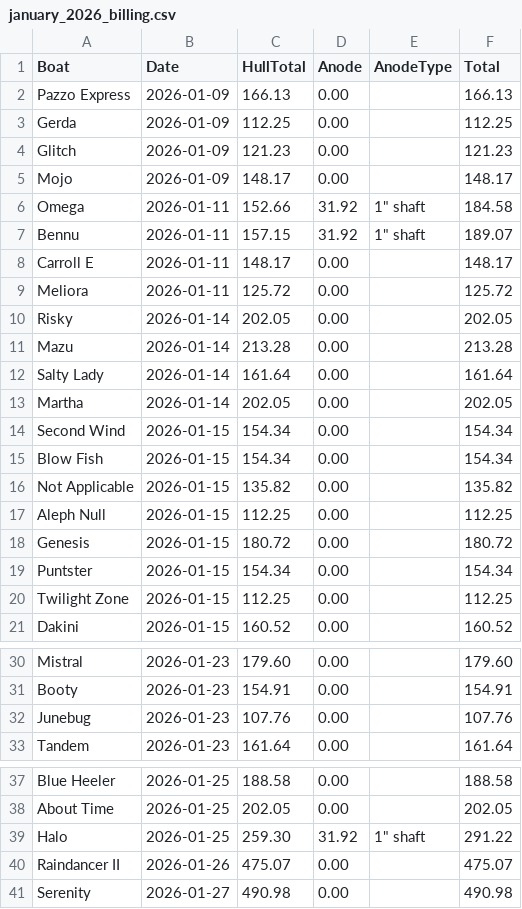
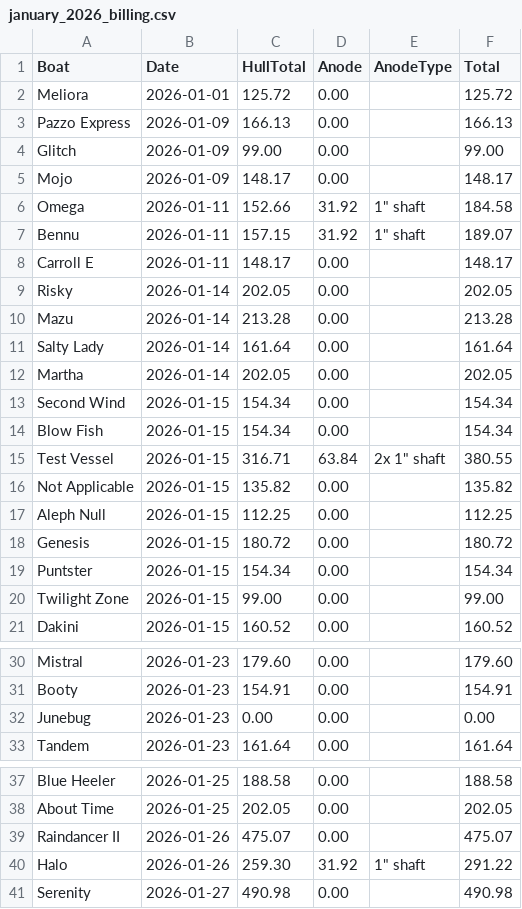
Before and after one commit to standardhuman/clawd, a CSV file: billing/january_2026_billing.csv, drawn as a sheet; only a part is shown, gaps mark what is left out; the diff covers the shown part only.

```diff
--- a/billing/january_2026_billing.csv
+++ b/billing/january_2026_billing.csv
@@ -1,5 +1,5 @@
 Boat,Date,HullTotal,Anode,AnodeType,Total
+Meliora,2026-01-01,125.72,0.00,,125.72
 Pazzo Express,2026-01-09,166.13,0.00,,166.13
-Gerda,2026-01-09,112.25,0.00,,112.25
-Glitch,2026-01-09,121.23,0.00,,121.23
+Glitch,2026-01-09,99.00,0.00,,99.00
 Mojo,2026-01-09,148.17,0.00,,148.17
@@ -8,3 +8,2 @@ Bennu,2026-01-11,157.15,31.92,1" shaft,189.07
 Carroll E,2026-01-11,148.17,0.00,,148.17
-Meliora,2026-01-11,125.72,0.00,,125.72
 Risky,2026-01-14,202.05,0.00,,202.05
@@ -15,2 +14,3 @@ Second Wind,2026-01-15,154.34,0.00,,154.34
 Blow Fish,2026-01-15,154.34,0.00,,154.34
+Test Vessel,2026-01-15,316.71,63.84,2x 1" shaft,380.55
 Not Applicable,2026-01-15,135.82,0.00,,135.82
@@ -19,3 +19,3 @@ Genesis,2026-01-15,180.72,0.00,,180.72
 Puntster,2026-01-15,154.34,0.00,,154.34
-Twilight Zone,2026-01-15,112.25,0.00,,112.25
+Twilight Zone,2026-01-15,99.00,0.00,,99.00
 Dakini,2026-01-15,160.52,0.00,,160.52
@@ -31,3 +31,3 @@ Mistral,2026-01-23,179.60,0.00,,179.60
 Booty,2026-01-23,154.91,0.00,,154.91
-Junebug,2026-01-23,107.76,0.00,,107.76
+Junebug,2026-01-23,0.00,0.00,,0.00
 Tandem,2026-01-23,161.64,0.00,,161.64
@@ -38,4 +38,4 @@ Blue Heeler,2026-01-25,188.58,0.00,,188.58
 About Time,2026-01-25,202.05,0.00,,202.05
-Halo,2026-01-25,259.30,31.92,1" shaft,291.22
 Raindancer II,2026-01-26,475.07,0.00,,475.07
+Halo,2026-01-26,259.30,31.92,1" shaft,291.22
 Serenity,2026-01-27,490.98,0.00,,490.98
```
Also changed, not shown: 2 edited cells elsewhere in this file, 10 other files.
